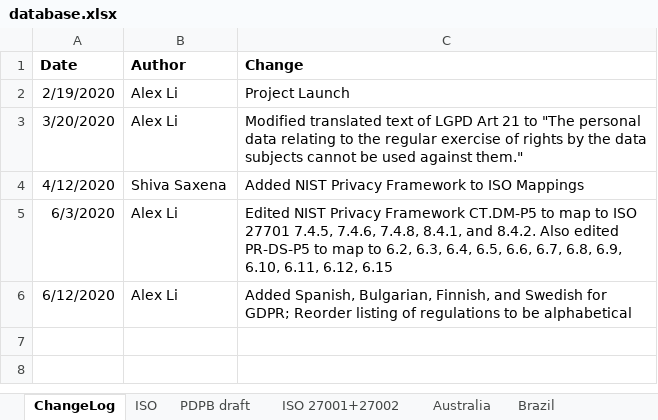
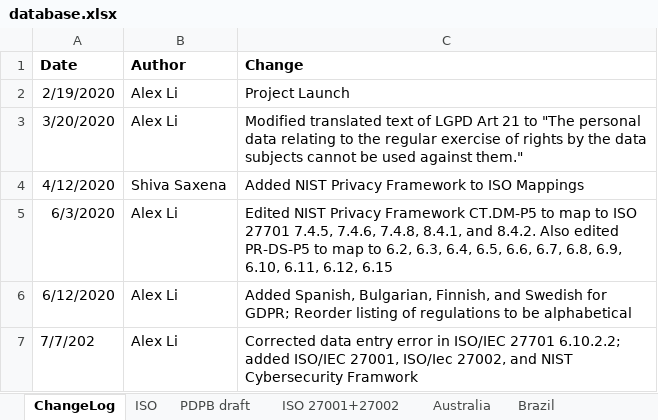
Before and after one commit to microsoft/data-protection-mapping-project, an Excel workbook: src/assets/database.xlsx, sheet ChangeLog, drawn as a sheet; values as stored, in another font and other column widths than the file's, no borders; the diff names each change by its address in the sheet, - before the commit and + after, or states it on an @@ line.

Commit message:
NIST CSF

```diff
--- a/src/assets/database.xlsx (sheet ChangeLog)
+++ b/src/assets/database.xlsx (sheet ChangeLog)
+row 7: 7/7/202 | Alex Li | Corrected data entry error in ISO/IEC 27701 6.10.2.2; added ISO/IEC 27001, ISO/Iec 27002, and NIST Cybersecurity Framwork
```
Also changed, not shown: sheet ISO, other sheet tabs.
